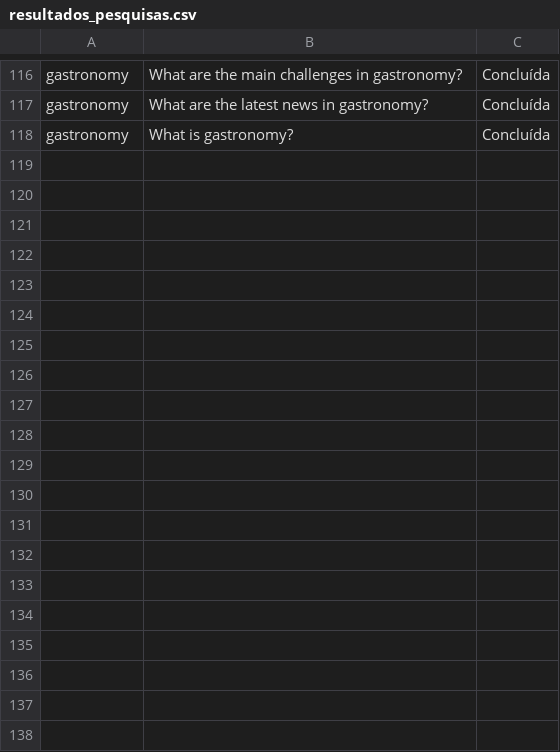
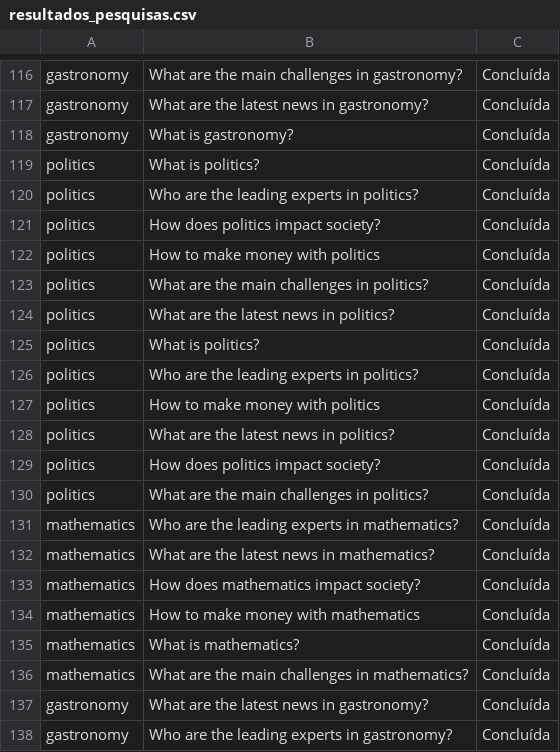
Before and after one commit to MisaAndrejezieski/AutoPes.py, a CSV file: resultados_pesquisas.csv, drawn as a sheet; only a part is shown, gaps mark what is left out; the diff covers the shown part only.

```diff
--- a/resultados_pesquisas.csv
+++ b/resultados_pesquisas.csv
@@ -118 +118,21 @@ gastronomy,What are the latest news in gastronomy?,Concluída
 gastronomy,What is gastronomy?,Concluída
+politics,What is politics?,Concluída
+politics,Who are the leading experts in politics?,Concluída
+politics,How does politics impact society?,Concluída
+politics,How to make money with politics,Concluída
+politics,What are the main challenges in politics?,Concluída
+politics,What are the latest news in politics?,Concluída
+politics,What is politics?,Concluída
+politics,Who are the leading experts in politics?,Concluída
+politics,How to make money with politics,Concluída
+politics,What are the latest news in politics?,Concluída
+politics,How does politics impact society?,Concluída
+politics,What are the main challenges in politics?,Concluída
+mathematics,Who are the leading experts in mathematics?,Concluída
+mathematics,What are the latest news in mathematics?,Concluída
+mathematics,How does mathematics impact society?,Concluída
+mathematics,How to make money with mathematics,Concluída
+mathematics,What is mathematics?,Concluída
+mathematics,What are the main challenges in mathematics?,Concluída
+gastronomy,What are the latest news in gastronomy?,Concluída
+gastronomy,Who are the leading experts in gastronomy?,Concluída
```
Also changed, not shown: 16 added rows elsewhere in this file, 2 other files.
